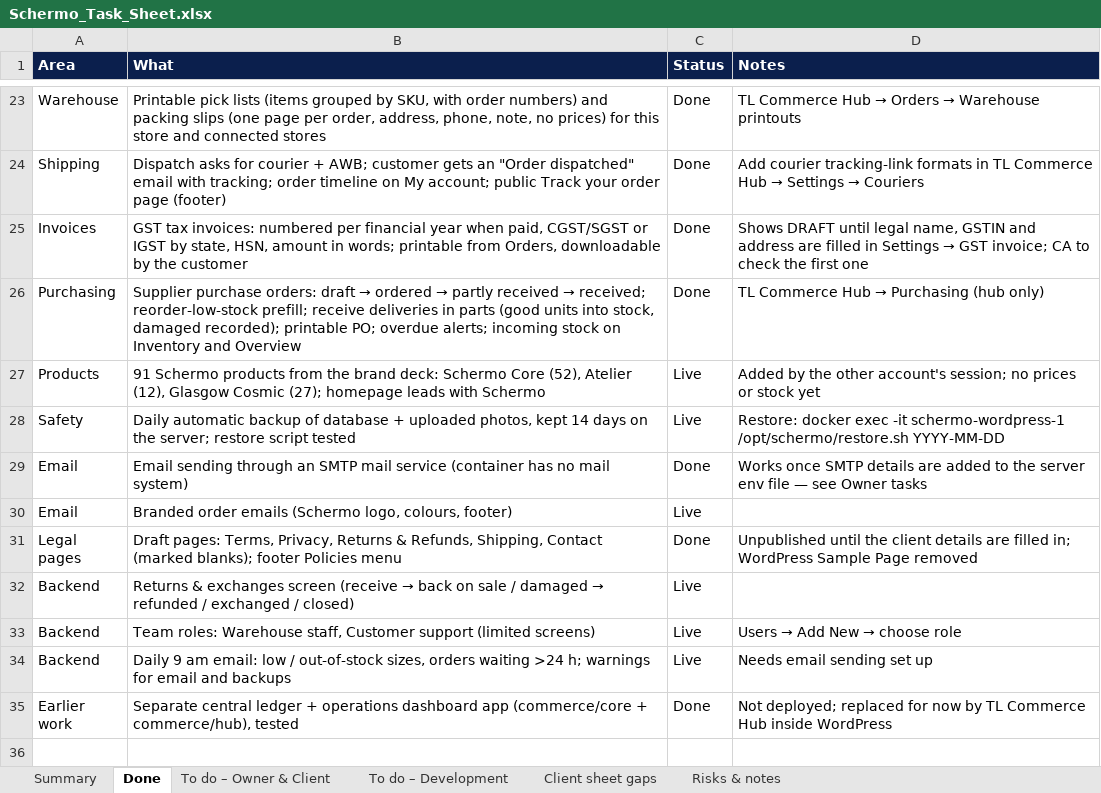
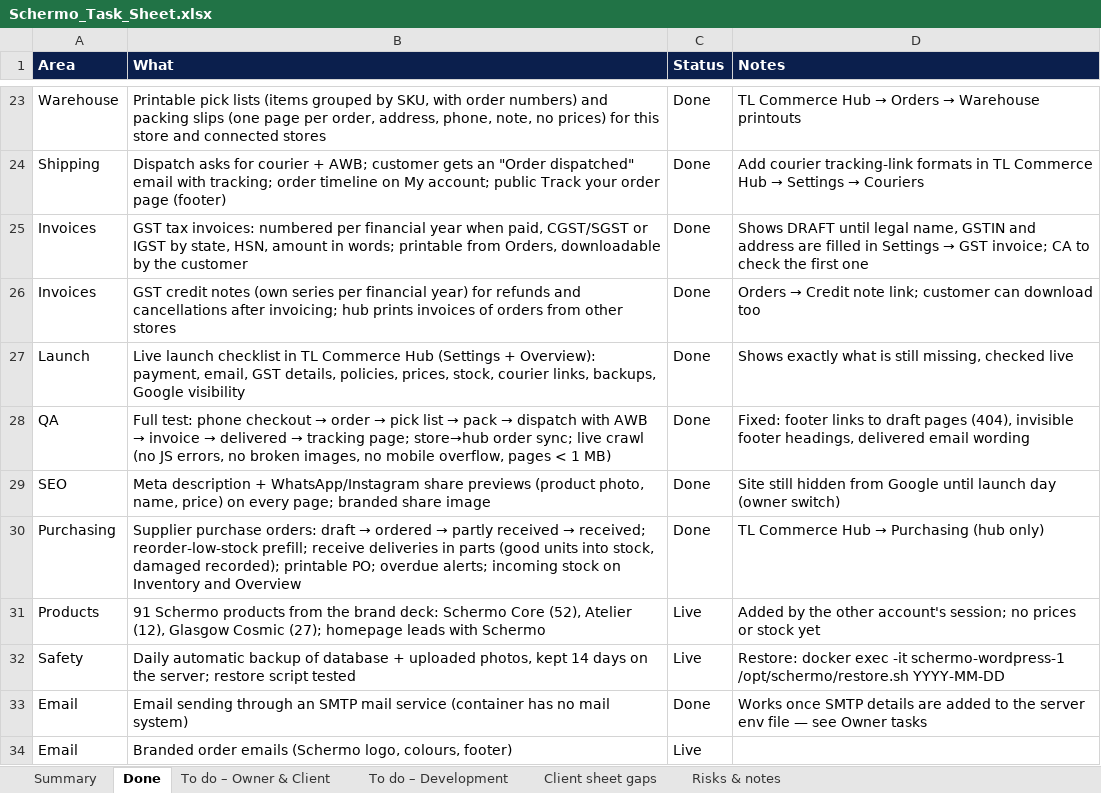
Before and after one commit to Udyanshgulati/RLlogistics, an Excel workbook: commerce/docs/Schermo_Task_Sheet.xlsx, sheet Done, drawn as a sheet; only a part is shown, gaps mark what is left out; the shorter side is filled out with more unchanged rows; values as stored, in another font and other column widths than the file's, no borders; conditional formats not drawn; the diff names each change by its address in the sheet, - before the commit and + after, or states it on an @@ line.

```diff
--- a/commerce/docs/Schermo_Task_Sheet.xlsx (sheet Done)
+++ b/commerce/docs/Schermo_Task_Sheet.xlsx (sheet Done)
+row 26: Invoices | GST credit notes (own series per financial year) for refunds and cancellations after invoicing; hub prints invoices of orders from other stores | Done | Orders → Credit note link; customer can download too
+row 27: Launch | Live launch checklist in TL Commerce Hub (Settings + Overview): payment, email, GST details, policies, prices, stock, courier links, backups, Google visibility | Done | Shows exactly what is still missing, checked live
+row 28: QA | Full test: phone checkout → order → pick list → pack → dispatch with AWB → invoice → delivered → tracking page; store→hub order sync; live crawl (no JS errors, no broken images, no mobile overflow, pages < 1 MB) | Done | Fixed: footer links to draft pages (404), invisible footer headings, delivered email wording
+row 29: SEO | Meta description + WhatsApp/Instagram share previews (product photo, name, price) on every page; branded share image | Done | Site still hidden from Google until launch day (owner switch)
```
Also changed, not shown: 5 other files.
